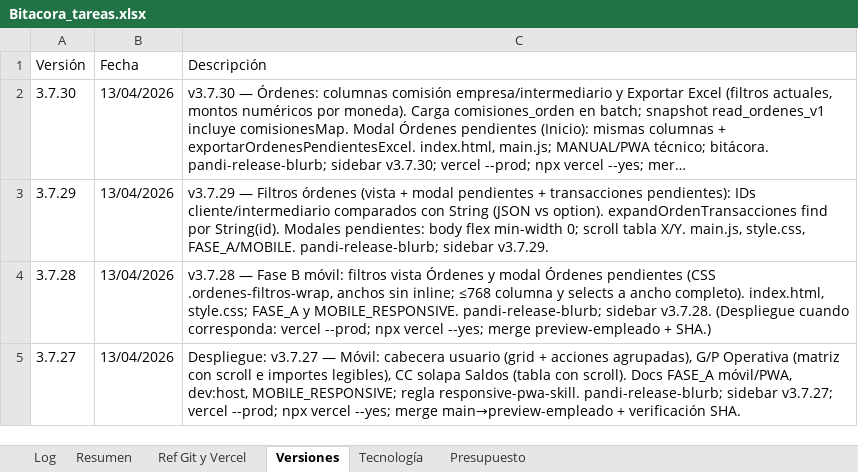
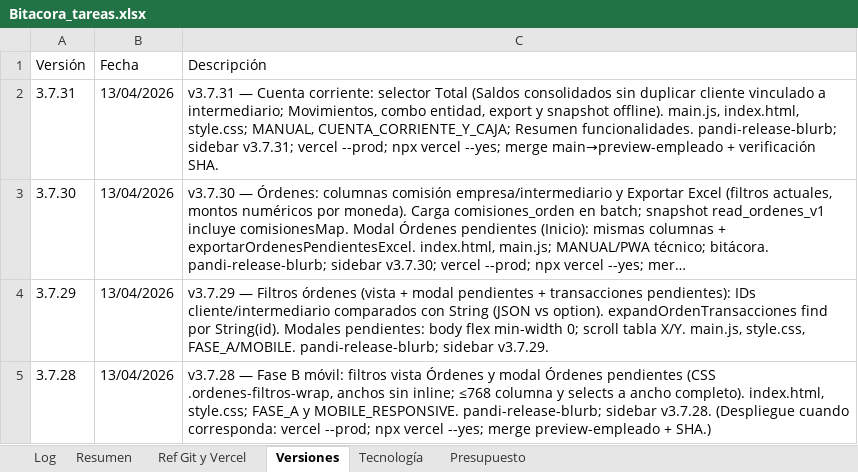
Before and after one commit to lucasbustosmartin-coder/pandy, an Excel workbook: Bitacora_tareas.xlsx, sheet Versiones, drawn as a sheet; only a part is shown; the shorter side is filled out with more unchanged rows; long unchanged cells end in …; values as stored, in another font and other column widths than the file's, no borders; the diff names each change by its address in the sheet, - before the commit and + after, or states it on an @@ line.

```diff
--- a/Bitacora_tareas.xlsx (sheet Versiones)
+++ b/Bitacora_tareas.xlsx (sheet Versiones)
+row 2: 3.7.31 | 13/04/2026 | v3.7.31 — Cuenta corriente: selector Total (Saldos consolidados sin duplicar cliente vinculado a intermediario; Movimientos, combo entidad, export y snapshot offline). main.js, index.html, style.css; MANUAL, CUENTA_CORRIENTE_Y_CAJA; Resumen funcionalidades. pandi-release-blurb; sidebar v3.7.31; vercel --prod; npx vercel --yes; merge main→preview-empleado + verificación SHA.
```
Also changed, not shown: sheet Log, sheet Resumen, 9 other files.
